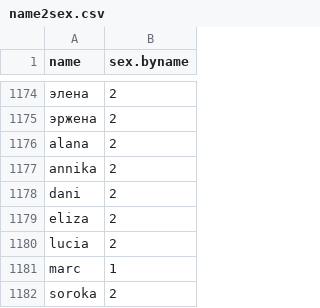
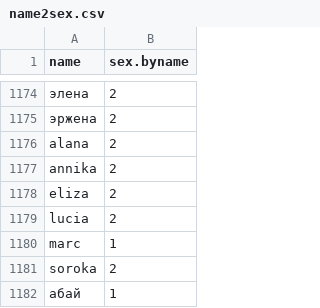
Before and after one commit to flocktory/ladyboy, a CSV file: data/name2sex.csv, drawn as a sheet; only a part is shown, gaps mark what is left out; the shorter side is filled out with more unchanged rows.

```diff
--- a/data/name2sex.csv
+++ b/data/name2sex.csv
@@ -1177,3 +1177,2 @@ alana,2
 annika,2
-dani,2
 eliza,2
```
Also changed, not shown: data/name2sex_es2.csv, 3 other files.
